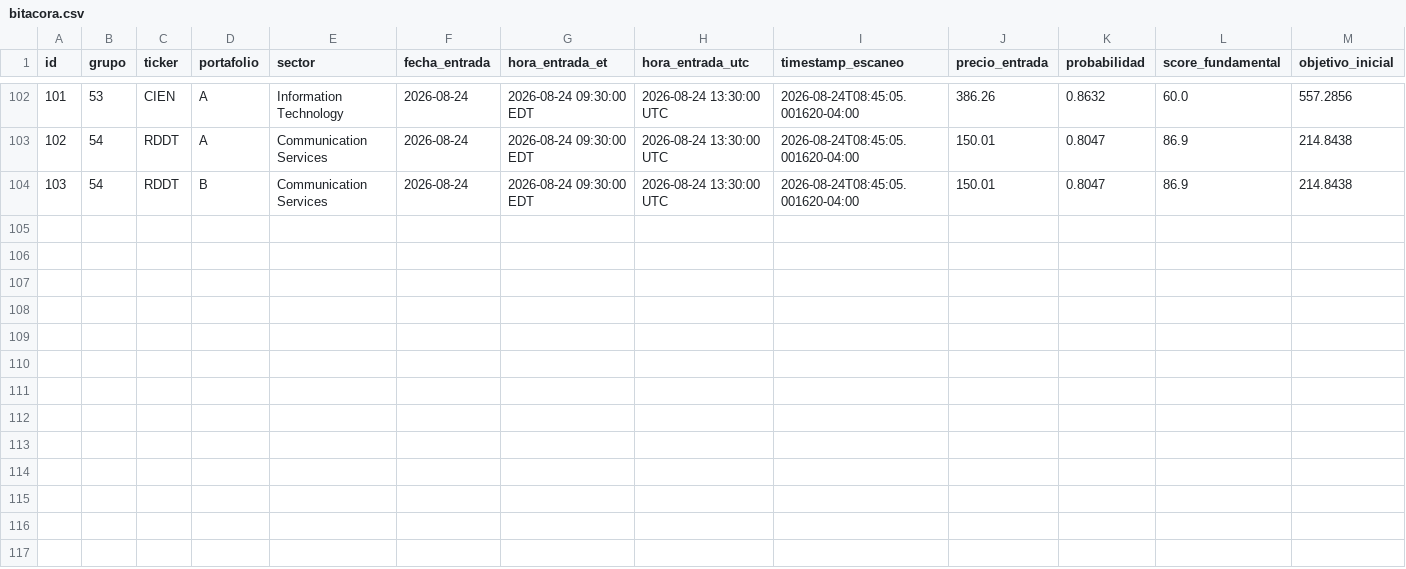
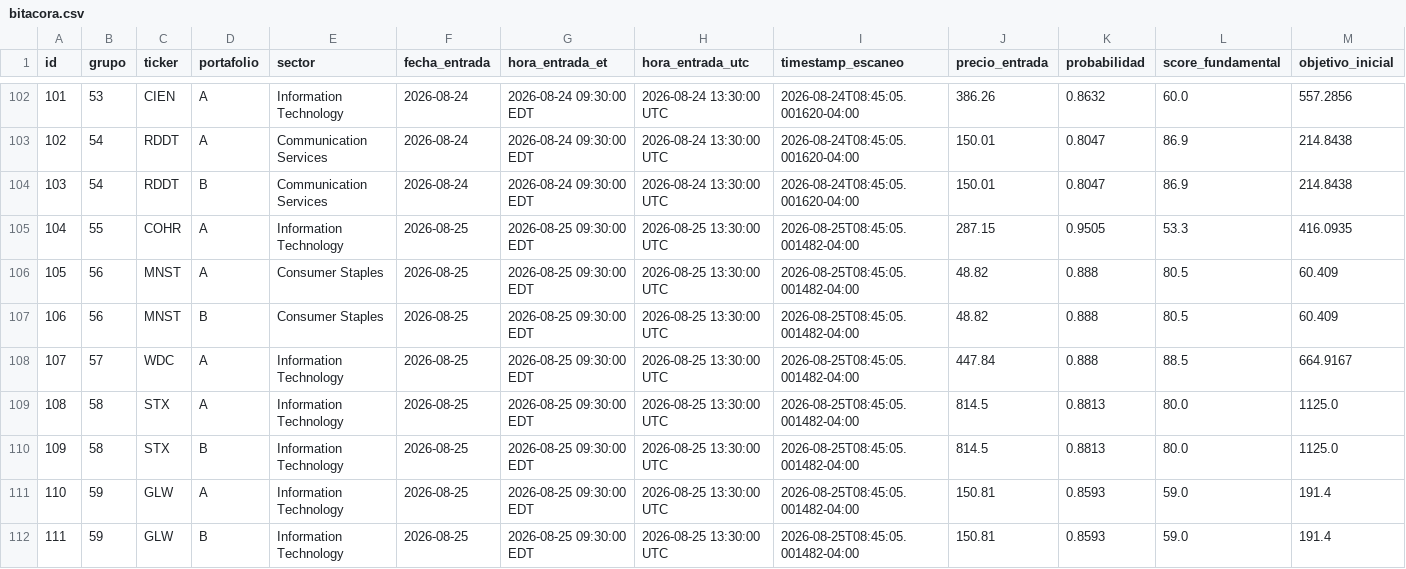
Before and after one commit to sebas1331/centinela-sp500, a CSV file: bitacora.csv, drawn as a sheet; only a part is shown, gaps mark what is left out; rows hold the shown columns only; the diff covers the shown part only; the diff names each change by its address in the sheet, - before the commit and + after, or states it on an @@ line.

```diff
--- a/bitacora.csv
+++ b/bitacora.csv
+row 105: 104 | 55 | COHR | A | Information Technology | 2026-08-25 | 2026-08-25 09:30:00 EDT | 2026-08-25 13:30:00 UTC | 2026-08-25T08:45:05.001482-04:00 | 287.15 | 0.9505 | 53.3 | 416.0935
+row 106: 105 | 56 | MNST | A | Consumer Staples | 2026-08-25 | 2026-08-25 09:30:00 EDT | 2026-08-25 13:30:00 UTC | 2026-08-25T08:45:05.001482-04:00 | 48.82 | 0.888 | 80.5 | 60.409
+row 107: 106 | 56 | MNST | B | Consumer Staples | 2026-08-25 | 2026-08-25 09:30:00 EDT | 2026-08-25 13:30:00 UTC | 2026-08-25T08:45:05.001482-04:00 | 48.82 | 0.888 | 80.5 | 60.409
+row 108: 107 | 57 | WDC | A | Information Technology | 2026-08-25 | 2026-08-25 09:30:00 EDT | 2026-08-25 13:30:00 UTC | 2026-08-25T08:45:05.001482-04:00 | 447.84 | 0.888 | 88.5 | 664.9167
+row 109: 108 | 58 | STX | A | Information Technology | 2026-08-25 | 2026-08-25 09:30:00 EDT | 2026-08-25 13:30:00 UTC | 2026-08-25T08:45:05.001482-04:00 | 814.5 | 0.8813 | 80.0 | 1125.0
+row 110: 109 | 58 | STX | B | Information Technology | 2026-08-25 | 2026-08-25 09:30:00 EDT | 2026-08-25 13:30:00 UTC | 2026-08-25T08:45:05.001482-04:00 | 814.5 | 0.8813 | 80.0 | 1125.0
+row 111: 110 | 59 | GLW | A | Information Technology | 2026-08-25 | 2026-08-25 09:30:00 EDT | 2026-08-25 13:30:00 UTC | 2026-08-25T08:45:05.001482-04:00 | 150.81 | 0.8593 | 59.0 | 191.4
+row 112: 111 | 59 | GLW | B | Information Technology | 2026-08-25 | 2026-08-25 09:30:00 EDT | 2026-08-25 13:30:00 UTC | 2026-08-25T08:45:05.001482-04:00 | 150.81 | 0.8593 | 59.0 | 191.4
```
Also changed, not shown: 38 edited cells elsewhere in this file, 4 other files.
